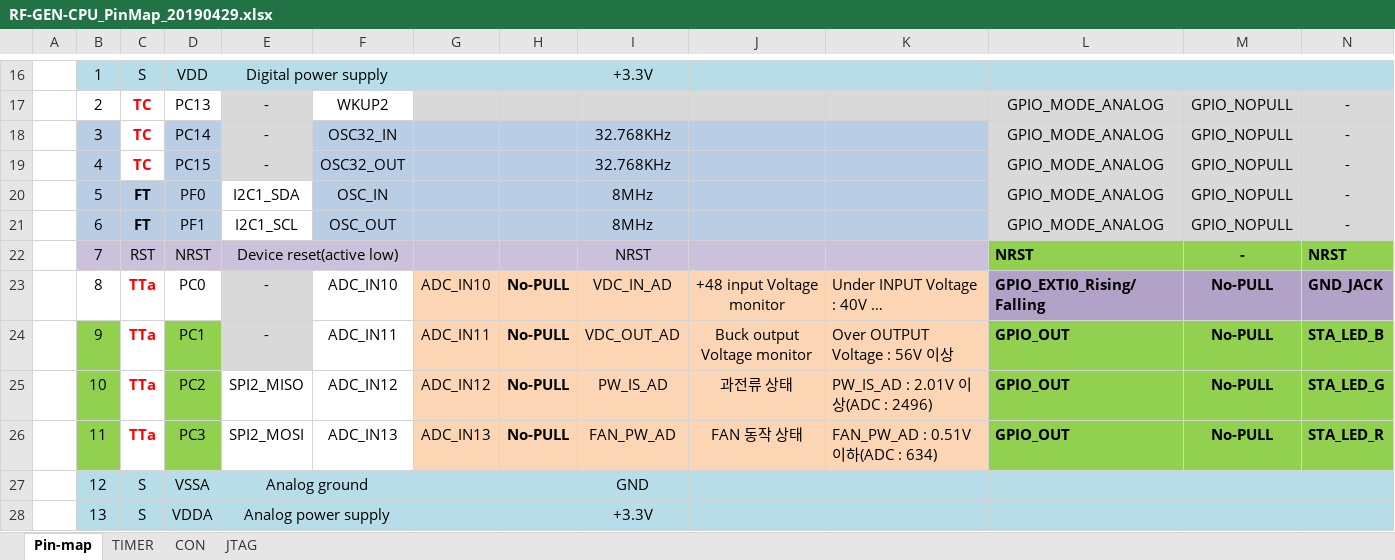
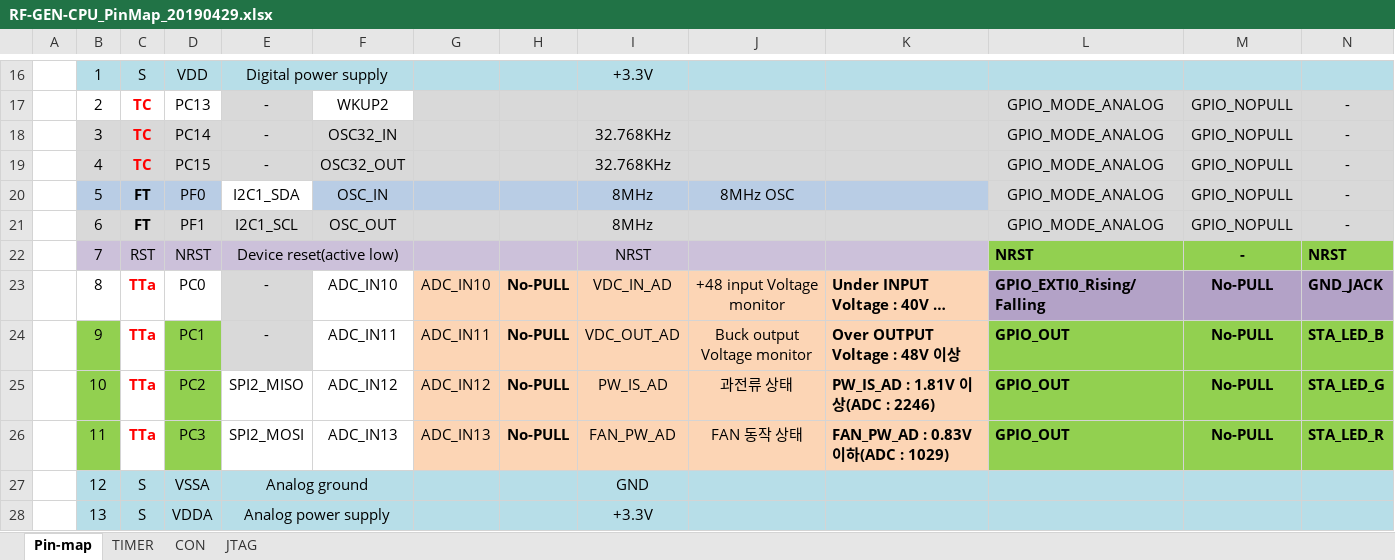
Before and after one commit to ArvidJoung/Plasma_RF_Generator, an Excel workbook: 1_Schematic/Build V1.0/RF-GEN-CPU_PinMap_20190429.xlsx, sheet Pin-map, drawn as a sheet; only a part is shown, gaps mark what is left out; long unchanged cells end in …; values as stored, in another font and other column widths than the file's, no borders; charts and pictures not drawn; the diff names each change by its address in the sheet, - before the commit and + after, or states it on an @@ line.

```diff
--- a/1_Schematic/Build V1.0/RF-GEN-CPU_PinMap_20190429.xlsx (sheet Pin-map)
+++ b/1_Schematic/Build V1.0/RF-GEN-CPU_PinMap_20190429.xlsx (sheet Pin-map)
-B18:B19 fill: #B9CDE5
+B18:B19 fill: #D9D9D9
-C18:C19 fill: none
+C18:C19 fill: #D9D9D9
-D18:D19 fill: #B9CDE5
+D18:D19 fill: #D9D9D9
-F18:K19 fill: #B9CDE5
+F18:K19 fill: #D9D9D9
-J20: (empty)
+J20: 8MHz OSC
-B21:D21 fill: #B9CDE5
+B21:D21 fill: #D9D9D9
-E21 fill: none
+E21 fill: #D9D9D9
-F21:K21 fill: #B9CDE5
+F21:K21 fill: #D9D9D9
-K23:K26 bold: off
+K23:K26 bold: on
-K24: Over OUTPUT Voltage : 56V 이상
+K24: Over OUTPUT Voltage : 48V 이상
-K25: PW_IS_AD : 2.01V 이상(ADC : 2496)
+K25: PW_IS_AD : 1.81V 이상(ADC : 2246)
-K26: FAN_PW_AD : 0.51V 이하(ADC : 634)
+K26: FAN_PW_AD : 0.83V 이하(ADC : 1029)
```
Also changed, not shown: 0_Block Diagram/Plasma_Gen_Block Diagram_V2.0.xlsx, 2 other files.
